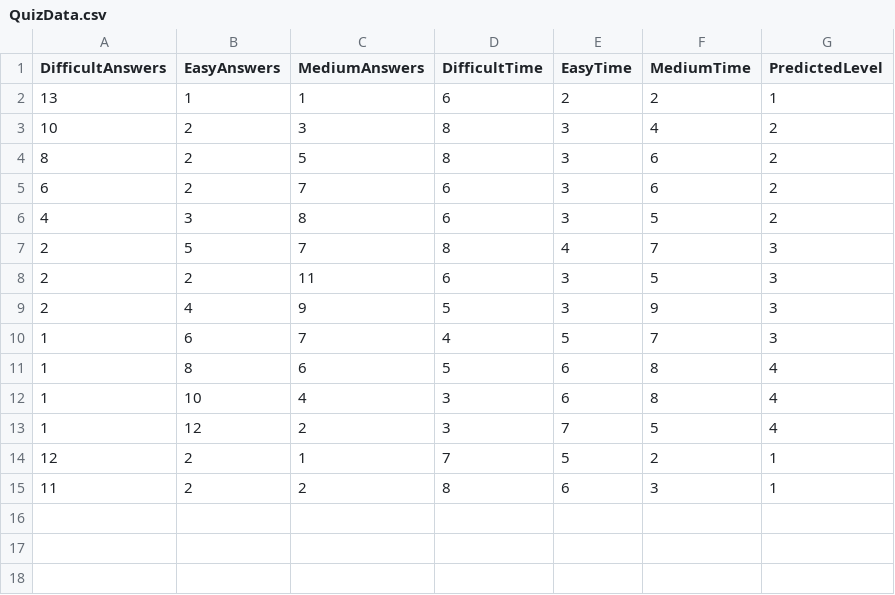
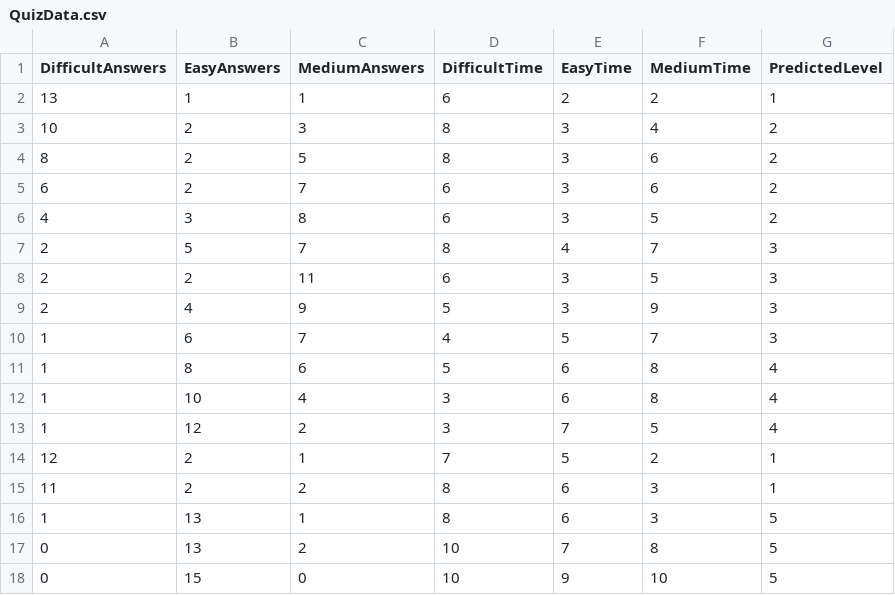
Before and after one commit to praveen-mulchandani/smartLeaningApplication, a CSV file: SmartLearningApplication/app/src/main/assets/QuizData.csv, drawn as a sheet.

```diff
--- a/SmartLearningApplication/app/src/main/assets/QuizData.csv
+++ b/SmartLearningApplication/app/src/main/assets/QuizData.csv
@@ -15 +15,4 @@ DifficultAnswers,EasyAnswers,MediumAnswers,DifficultTime,EasyTime,MediumTime,Pre
 11,2,2,8,6,3,1
+1,13,1,8,6,3,5
+0,13,2,10,7,8,5
+0,15,0,10,9,10,5
```
Also changed, not shown: 21 other files.
